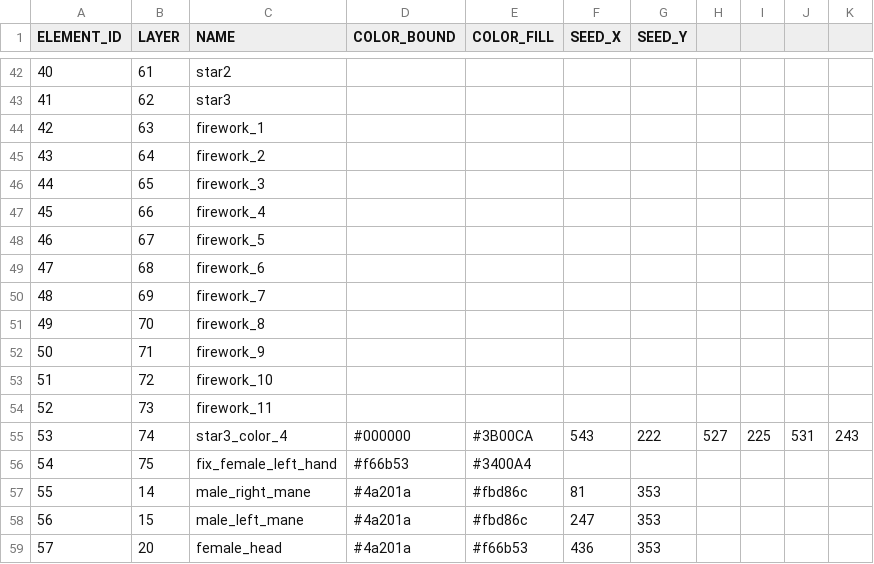
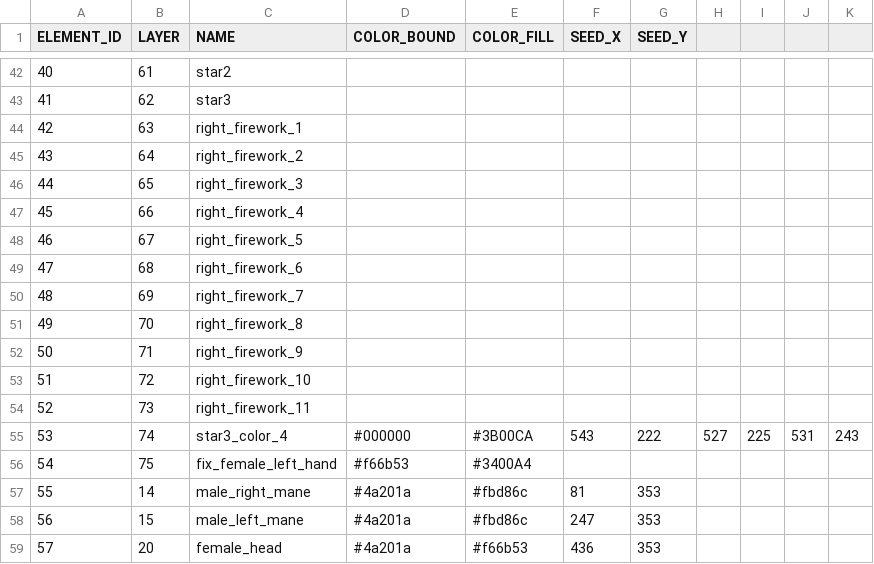
Before and after one commit to itblockz/NewYearGraphics, a CSV file: data/elements.csv, drawn as a sheet; only a part is shown, gaps mark what is left out.

Commit message:
edit firework layer names

```diff
--- a/data/elements.csv
+++ b/data/elements.csv
@@ -43,13 +43,13 @@ ELEMENT_ID,LAYER,NAME,COLOR_BOUND,COLOR_FILL,SEED_X,SEED_Y
 41,62,star3
-42,63,firework_1
-43,64,firework_2
-44,65,firework_3
-45,66,firework_4
-46,67,firework_5
-47,68,firework_6
-48,69,firework_7
-49,70,firework_8
-50,71,firework_9
-51,72,firework_10
-52,73,firework_11
+42,63,right_firework_1
+43,64,right_firework_2
+44,65,right_firework_3
+45,66,right_firework_4
+46,67,right_firework_5
+47,68,right_firework_6
+48,69,right_firework_7
+49,70,right_firework_8
+50,71,right_firework_9
+51,72,right_firework_10
+52,73,right_firework_11
 53,74,star3_color_4,#000000,#3B00CA,543,222,527,225,531,243
```
